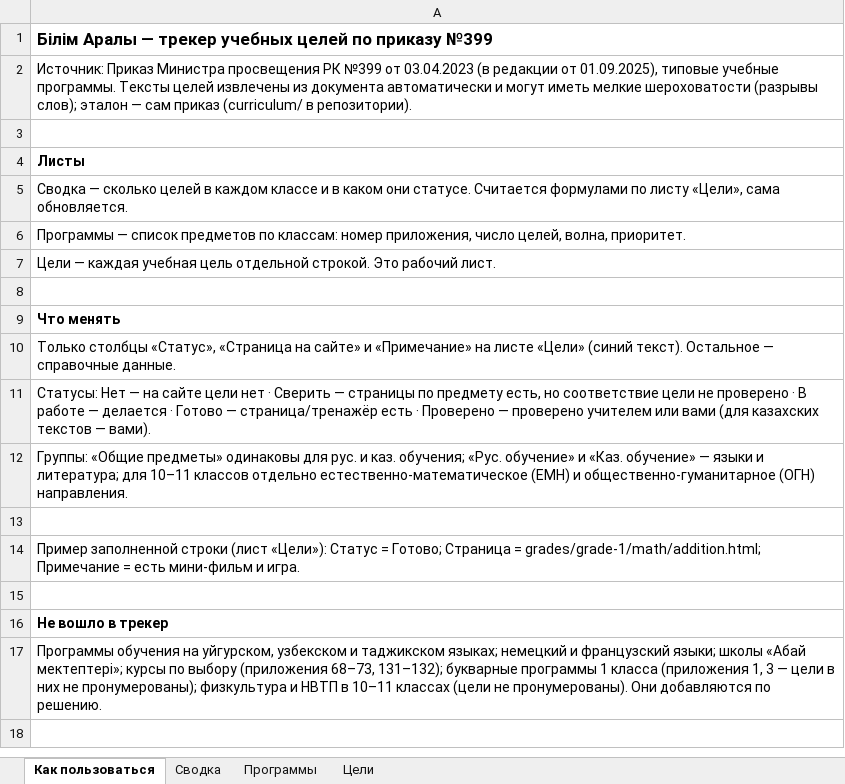
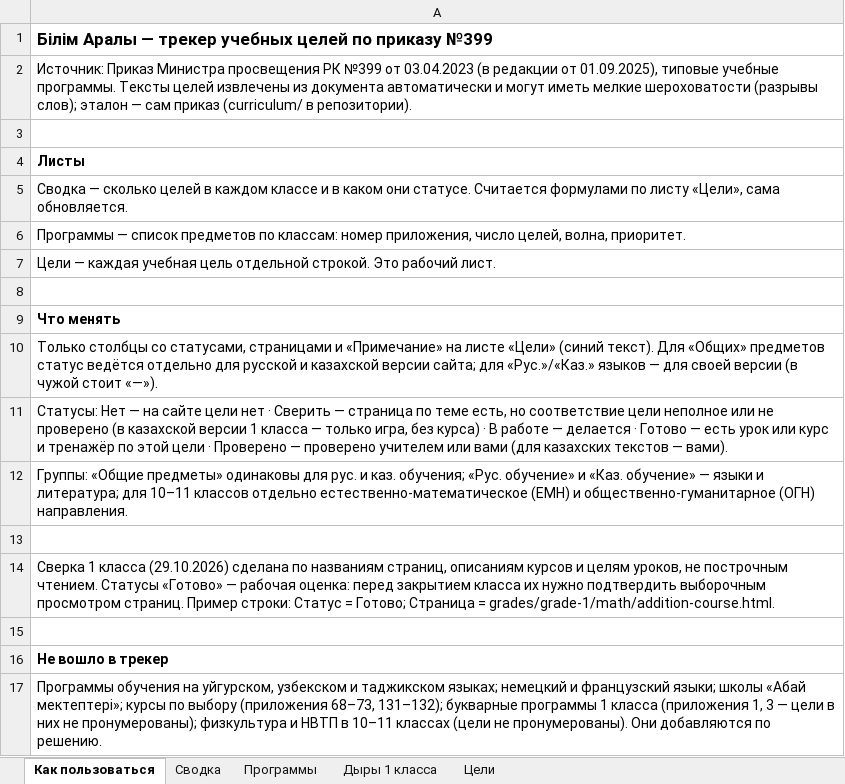
Before and after one commit to maksatmake7-maker/kids-platform-kz, an Excel workbook: Bilim-Araly-trekker-celey.xlsx, sheet Как пользоваться, drawn as a sheet; values as stored, in another font and other column widths than the file's, no borders; the diff names each change by its address in the sheet, - before the commit and + after, or states it on an @@ line.

```diff
--- a/Bilim-Araly-trekker-celey.xlsx (sheet Как пользоваться)
+++ b/Bilim-Araly-trekker-celey.xlsx (sheet Как пользоваться)
+sheet tab: Дыры 1 класса
-A10: Только столбцы «Статус», «Страница на сайте» и «Примечание» на листе «Цели» (синий текст). Остальное — справочные данные.
+A10: Только столбцы со статусами, страницами и «Примечание» на листе «Цели» (синий текст). Для «Общих» предметов статус ведётся отдельно для русской и казахской версии сайта; для «Рус.»/«Каз.» языков — для своей версии (в чужой стоит «—»).
-A11: …Сверить — страницы по предмету есть, но соответствие цели не проверено · В работе — делается · Готово — страница/тренажёр есть · Проверено…
+A11: …Сверить — страница по теме есть, но соответствие цели неполное или не проверено (в казахской версии 1 класса — только игра, без курса) · В работе — делается · Готово — есть урок или курс и тренажёр по этой цели · Проверено…
-A14: Пример заполненной строки (лист «Цели»): Статус = Готово; Страница = grades/grade-1/math/addition.html; Примечание = есть мини-фильм и игра.
+A14: Сверка 1 класса (29.10.2026) сделана по названиям страниц, описаниям курсов и целям уроков, не построчным чтением. Статусы «Готово» — рабочая оценка: перед закрытием класса их нужно подтвердить выборочным просмотром страниц. Пример строки: Статус = Готово; Страница = grades/grade-1/math/addition-course.html.
```
Also changed, not shown: sheet Сводка, sheet Цели, formulas that keep their value, charts or pictures, 1 other file.
